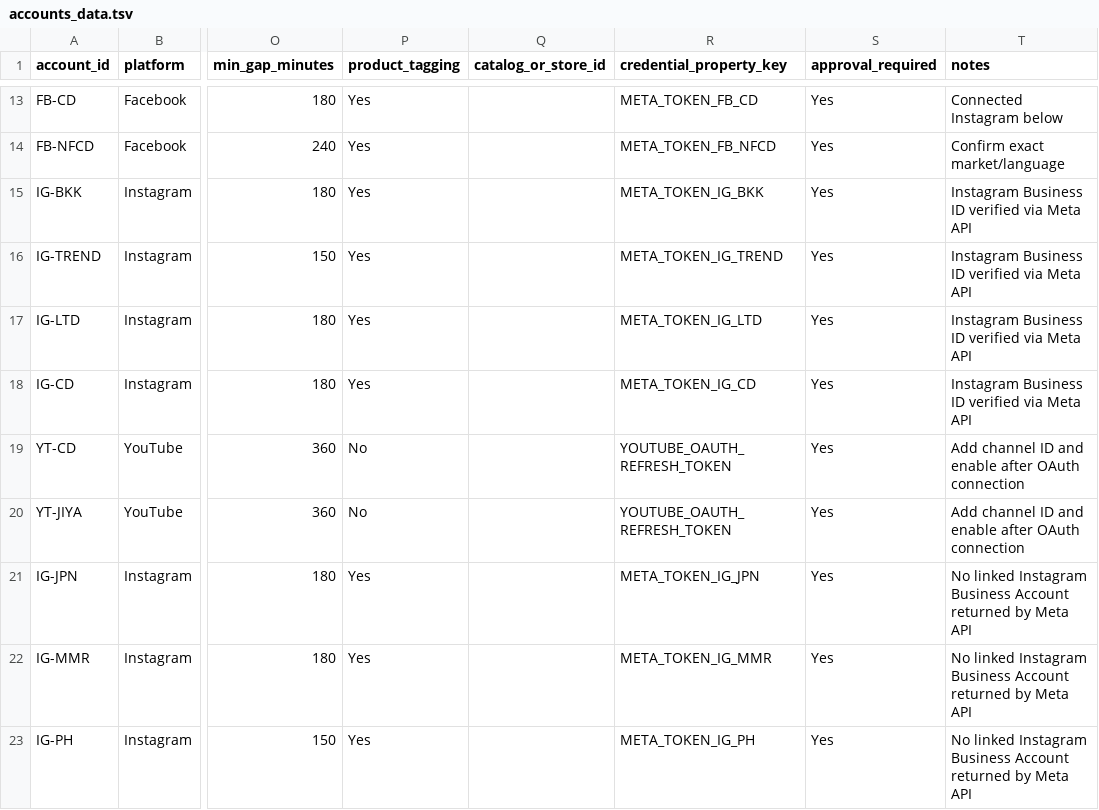
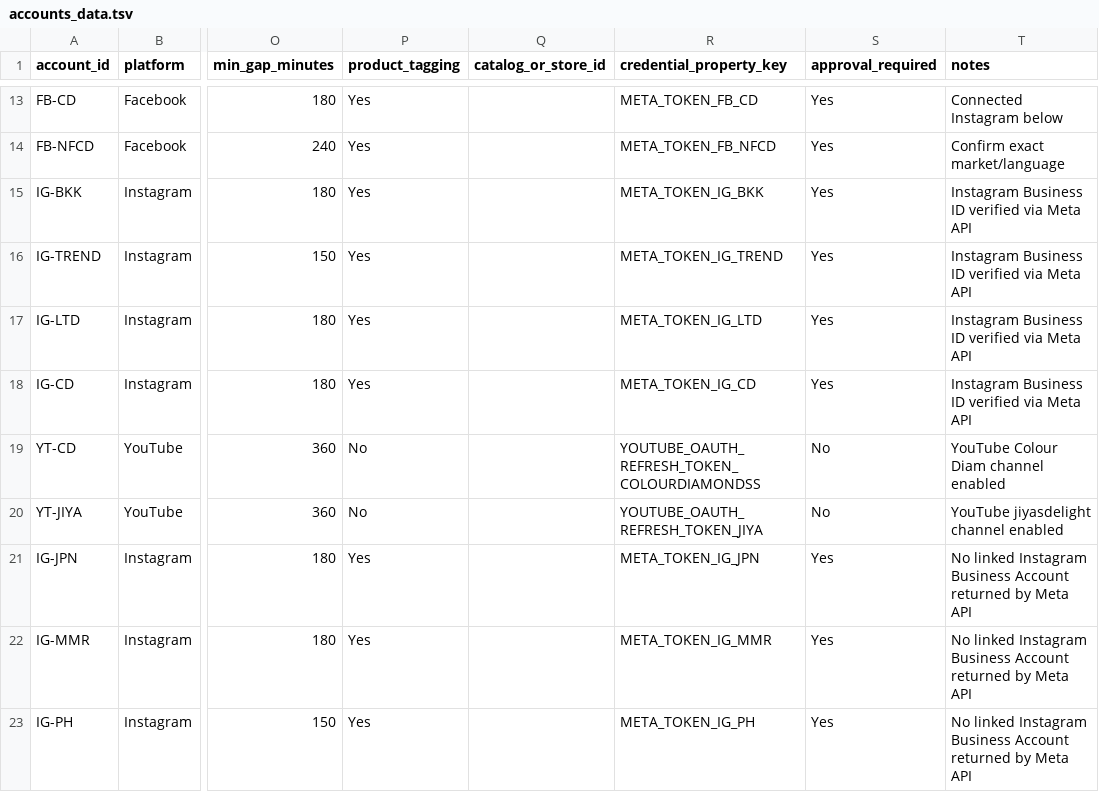
Before and after one commit to dhruvalshah3557-droid/api-upload-facebook-instagram-youtube-, a TSV file: auto_upload/accounts_data.tsv, drawn as a sheet; only a part is shown, gaps mark what is left out; the diff names each change by its address in the sheet, - before the commit and + after, or states it on an @@ line.

Commit message:
Enable both YouTube accounts YT-CD and YT-JIYA
Set YT-JIYA enabled=Yes on the live Accounts tab without rewriting other rows, keep YT-CD enabled, and wire each channel to its own OAuth refresh token.
Co-authored-by: monkeycode-ai <monkeycode-ai@chaitin.com>

```diff
--- a/auto_upload/accounts_data.tsv
+++ b/auto_upload/accounts_data.tsv
-R19 (credential_property_key): YOUTUBE_OAUTH_REFRESH_TOKEN
+R19 (credential_property_key): YOUTUBE_OAUTH_REFRESH_TOKEN_COLOURDIAMONDSS
-S19:S20 (approval_required): Yes
+S19:S20 (approval_required): No
-T19 (notes): Add channel ID and enable after OAuth connection
+T19 (notes): YouTube Colour Diam channel enabled
-R20 (credential_property_key): YOUTUBE_OAUTH_REFRESH_TOKEN
+R20 (credential_property_key): YOUTUBE_OAUTH_REFRESH_TOKEN_JIYA
-T20 (notes): Add channel ID and enable after OAuth connection
+T20 (notes): YouTube jiyasdelight channel enabled
```
Also changed, not shown: 3 other files.
